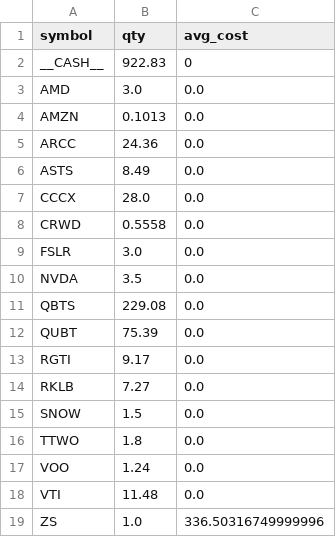
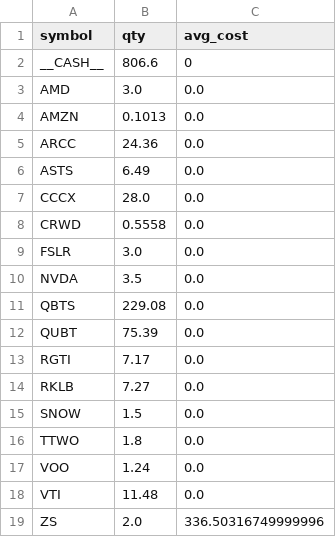
Before and after one commit to maximezac/alpacawireup, a CSV file: data/portfolio_personal.csv, drawn as a sheet.

```diff
--- a/data/portfolio_personal.csv
+++ b/data/portfolio_personal.csv
@@ -1,3 +1,3 @@
 symbol,qty,avg_cost
-__CASH__,922.83,0
+__CASH__,806.6,0
 AMD,3.0,0.0
@@ -5,3 +5,3 @@ AMZN,0.1013,0.0
 ARCC,24.36,0.0
-ASTS,8.49,0.0
+ASTS,6.49,0.0
 CCCX,28.0,0.0
@@ -12,3 +12,3 @@ QBTS,229.08,0.0
 QUBT,75.39,0.0
-RGTI,9.17,0.0
+RGTI,7.17,0.0
 RKLB,7.27,0.0
@@ -18,2 +18,2 @@ VOO,1.24,0.0
 VTI,11.48,0.0
-ZS,1.0,336.50316749999996
+ZS,2.0,336.50316749999996
```
Also changed, not shown: data/portfolio_paper_history.csv, data/portfolio_personal_history.csv, 10 other files.
